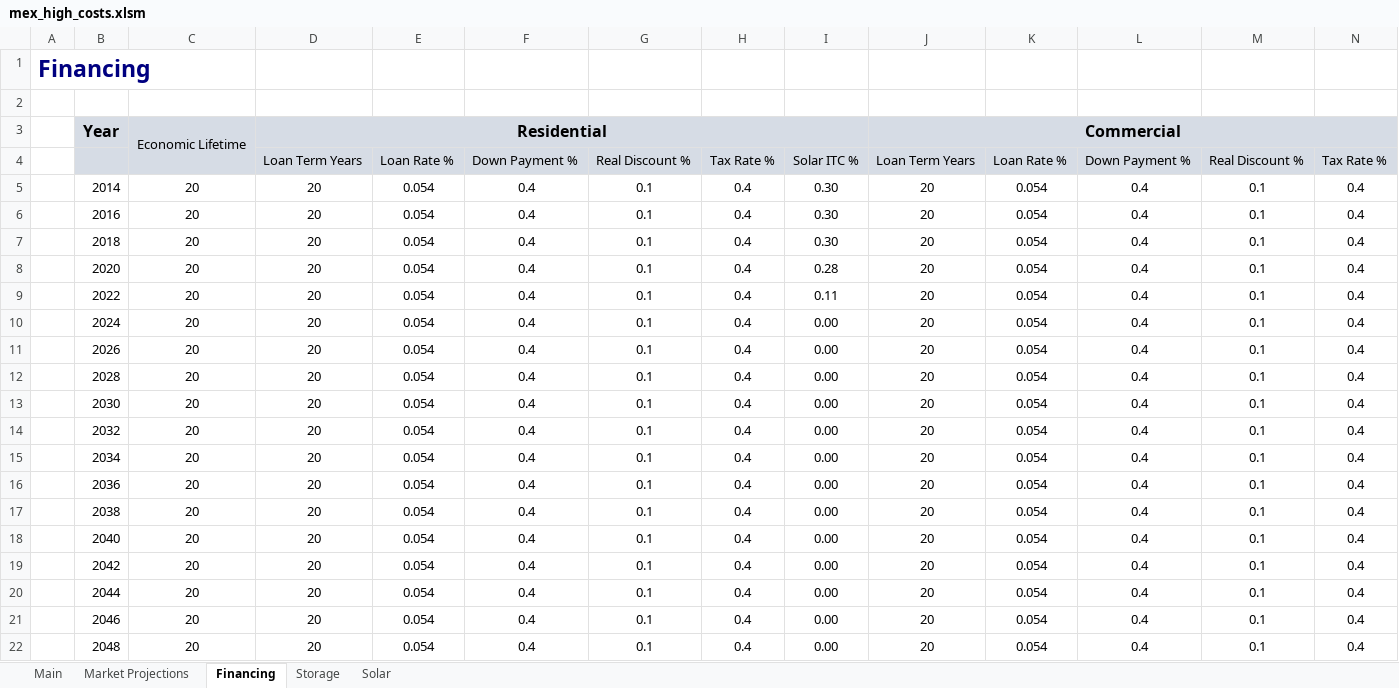
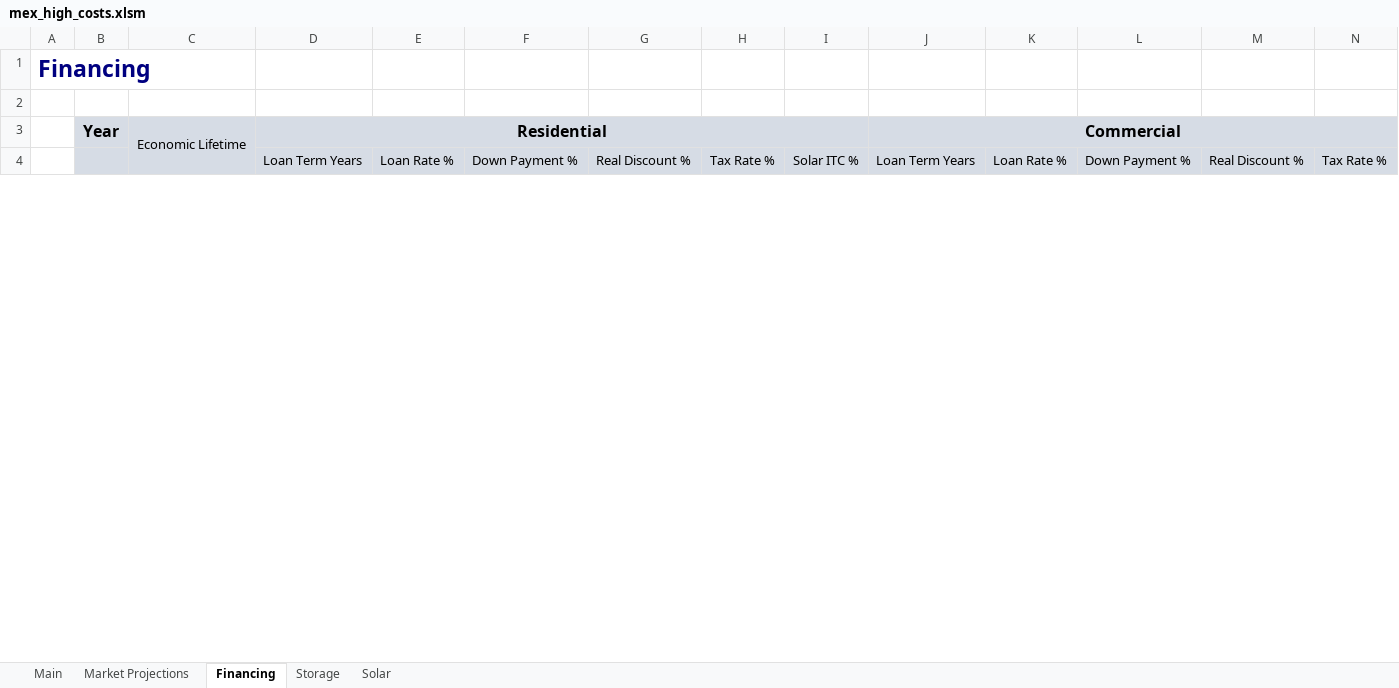
Before and after one commit to jmarinpi/dgen_globetrotter, an Excel workbook: input_scenarios/mex_high_costs.xlsm, sheet Financing, drawn as a sheet; only a part is shown; values as stored, in another font and other column widths than the file's, no borders; removed rows and columns are numbered as before the commit, all else as after; rows hold the shown columns only; the diff covers the shown part only; the diff names each change by its address in the sheet, - before the commit and + after, or states it on an @@ line.

```diff
--- a/input_scenarios/mex_high_costs.xlsm (sheet Financing)
+++ b/input_scenarios/mex_high_costs.xlsm (sheet Financing)
-row 5:  | 2014 | 20 | 20 | 0.054 | 0.4 | 0.1 | 0.4 | 0.30 | 20 | 0.054 | 0.4 | 0.1 | 0.4
-row 6:  | 2016 | 20 | 20 | 0.054 | 0.4 | 0.1 | 0.4 | 0.30 | 20 | 0.054 | 0.4 | 0.1 | 0.4
-row 7:  | 2018 | 20 | 20 | 0.054 | 0.4 | 0.1 | 0.4 | 0.30 | 20 | 0.054 | 0.4 | 0.1 | 0.4
-row 8:  | 2020 | 20 | 20 | 0.054 | 0.4 | 0.1 | 0.4 | 0.28 | 20 | 0.054 | 0.4 | 0.1 | 0.4
-row 9:  | 2022 | 20 | 20 | 0.054 | 0.4 | 0.1 | 0.4 | 0.11 | 20 | 0.054 | 0.4 | 0.1 | 0.4
-row 10:  | 2024 | 20 | 20 | 0.054 | 0.4 | 0.1 | 0.4 | 0.00 | 20 | 0.054 | 0.4 | 0.1 | 0.4
-row 11:  | 2026 | 20 | 20 | 0.054 | 0.4 | 0.1 | 0.4 | 0.00 | 20 | 0.054 | 0.4 | 0.1 | 0.4
-row 12:  | 2028 | 20 | 20 | 0.054 | 0.4 | 0.1 | 0.4 | 0.00 | 20 | 0.054 | 0.4 | 0.1 | 0.4
-row 13:  | 2030 | 20 | 20 | 0.054 | 0.4 | 0.1 | 0.4 | 0.00 | 20 | 0.054 | 0.4 | 0.1 | 0.4
-row 14:  | 2032 | 20 | 20 | 0.054 | 0.4 | 0.1 | 0.4 | 0.00 | 20 | 0.054 | 0.4 | 0.1 | 0.4
-row 15:  | 2034 | 20 | 20 | 0.054 | 0.4 | 0.1 | 0.4 | 0.00 | 20 | 0.054 | 0.4 | 0.1 | 0.4
-row 16:  | 2036 | 20 | 20 | 0.054 | 0.4 | 0.1 | 0.4 | 0.00 | 20 | 0.054 | 0.4 | 0.1 | 0.4
-row 17:  | 2038 | 20 | 20 | 0.054 | 0.4 | 0.1 | 0.4 | 0.00 | 20 | 0.054 | 0.4 | 0.1 | 0.4
-row 18:  | 2040 | 20 | 20 | 0.054 | 0.4 | 0.1 | 0.4 | 0.00 | 20 | 0.054 | 0.4 | 0.1 | 0.4
-row 19:  | 2042 | 20 | 20 | 0.054 | 0.4 | 0.1 | 0.4 | 0.00 | 20 | 0.054 | 0.4 | 0.1 | 0.4
-row 20:  | 2044 | 20 | 20 | 0.054 | 0.4 | 0.1 | 0.4 | 0.00 | 20 | 0.054 | 0.4 | 0.1 | 0.4
-row 21:  | 2046 | 20 | 20 | 0.054 | 0.4 | 0.1 | 0.4 | 0.00 | 20 | 0.054 | 0.4 | 0.1 | 0.4
-row 22:  | 2048 | 20 | 20 | 0.054 | 0.4 | 0.1 | 0.4 | 0.00 | 20 | 0.054 | 0.4 | 0.1 | 0.4
```
Also changed, not shown: 19 added rows and 1 removed row elsewhere in this sheet, sheet Main, 2 other files.
